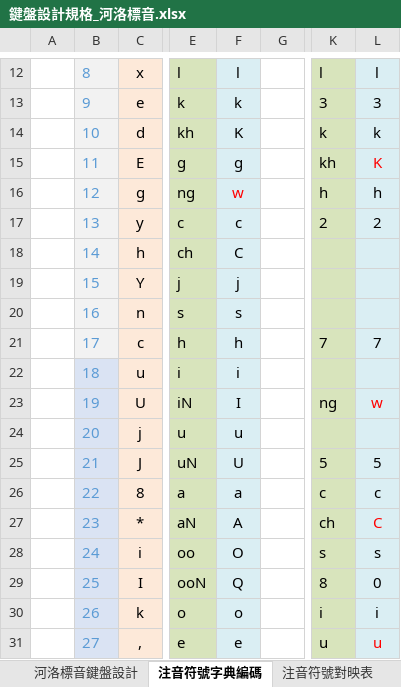
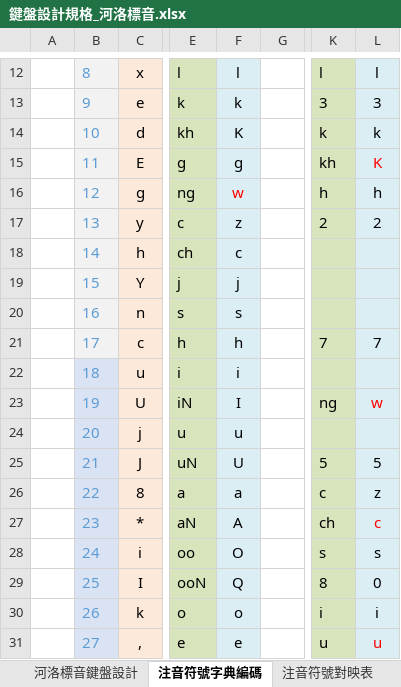
Before and after one commit to AlanJui/rime-tlpa, an Excel workbook: docs/鍵盤設計規格_河洛標音.xlsx, sheet 注音符號字典編碼, drawn as a sheet; only a part is shown, gaps mark what is left out; values as stored, in another font and other column widths than the file's, no borders; the diff names each change by its address in the sheet, - before the commit and + after, or states it on an @@ line.

```diff
--- a/docs/鍵盤設計規格_河洛標音.xlsx (sheet 注音符號字典編碼)
+++ b/docs/鍵盤設計規格_河洛標音.xlsx (sheet 注音符號字典編碼)
-F17: c
+F17: z
-F18: C
+F18: c
-L26: c
+L26: z
-L27: C
+L27: c
```
Also changed, not shown: sheet 河洛標音鍵盤設計, docs/鍵盤設計規格_河洛注音.xlsx, 3 other files.
